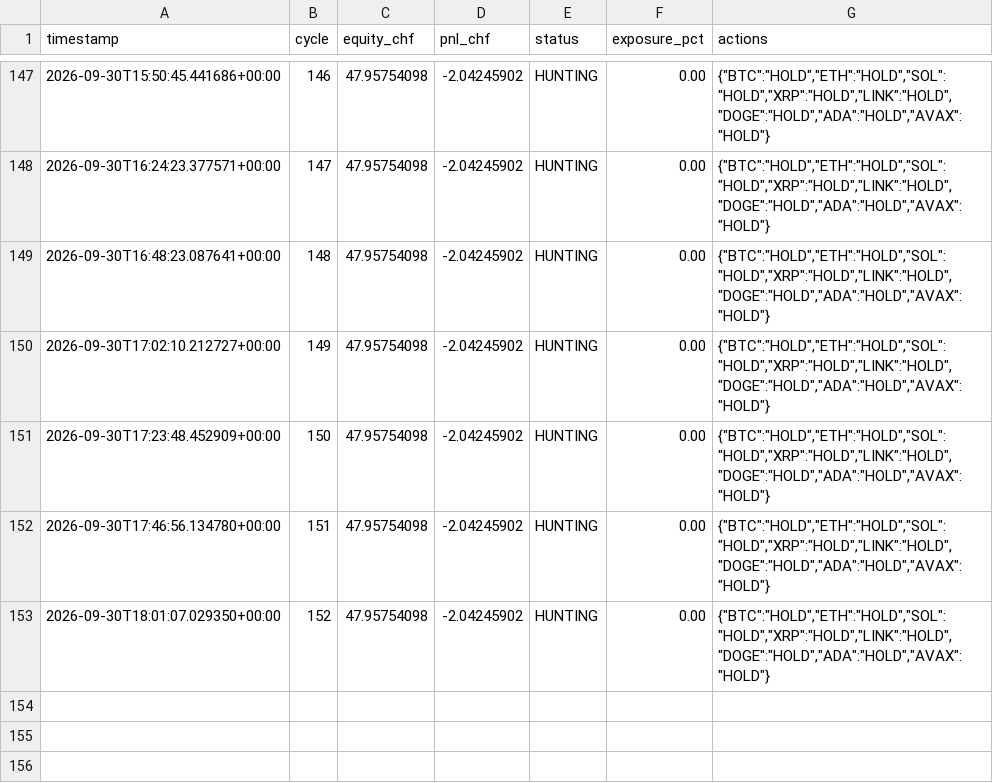
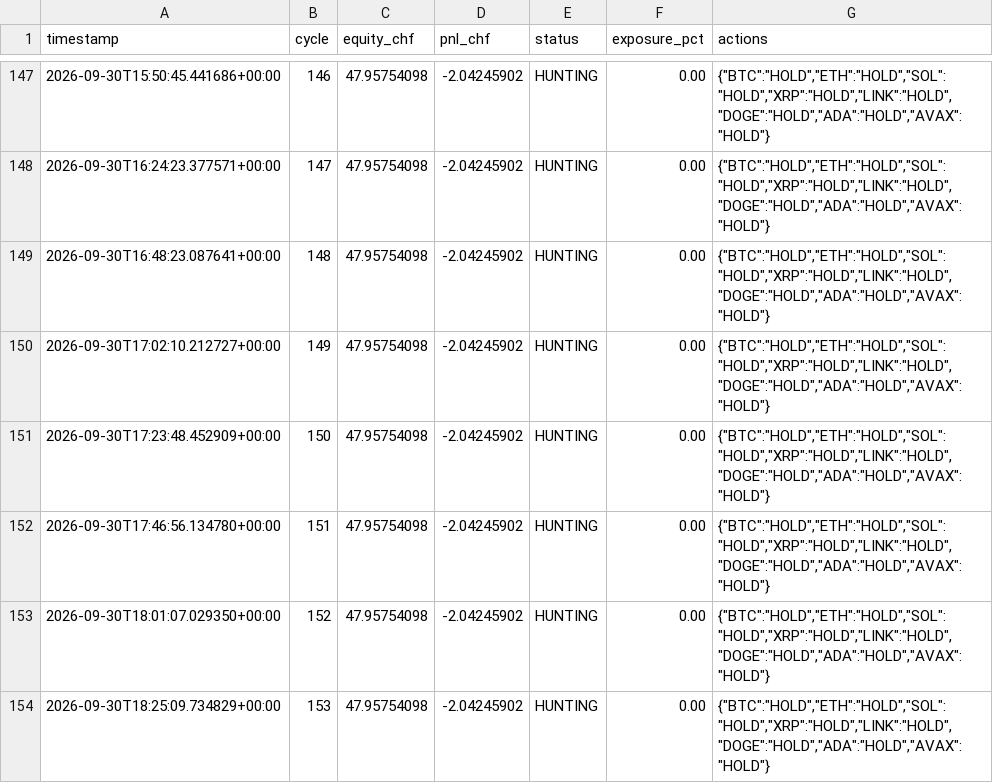
Before and after one commit to quitopiso-sys/agent001-test, a CSV file: cycles003.csv, drawn as a sheet; only a part is shown, gaps mark what is left out.

Commit message:
AGENT-003 cycle 2026-09-30 18:25 UTC

```diff
--- a/cycles003.csv
+++ b/cycles003.csv
@@ -153 +153,2 @@ timestamp,cycle,equity_chf,pnl_chf,status,exposure_pct,actions
 2026-09-30T18:01:07.029350+00:00,152,47.95754098,-2.04245902,HUNTING,0.00,"{""BTC"":""HOLD"",""ETH"":""HOLD"",""SOL"":""HOLD"",""XRP"":""HOLD"",""LINK"":""HOLD"",""DOGE"":""HOLD"",""ADA"":""HOLD"",""AVAX"":""HOLD""}"
+2026-09-30T18:25:09.734829+00:00,153,47.95754098,-2.04245902,HUNTING,0.00,"{""BTC"":""HOLD"",""ETH"":""HOLD"",""SOL"":""HOLD"",""XRP"":""HOLD"",""LINK"":""HOLD"",""DOGE"":""HOLD"",""ADA"":""HOLD"",""AVAX"":""HOLD""}"
```
Also changed, not shown: 4 other files.
